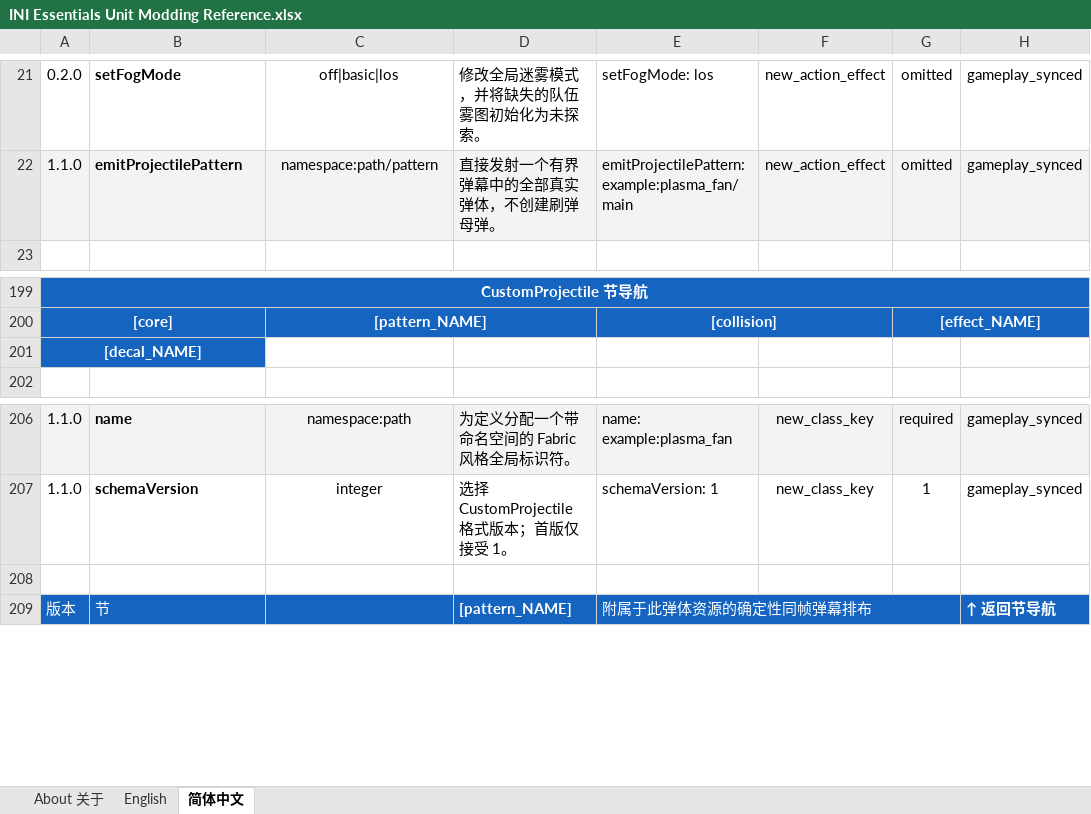
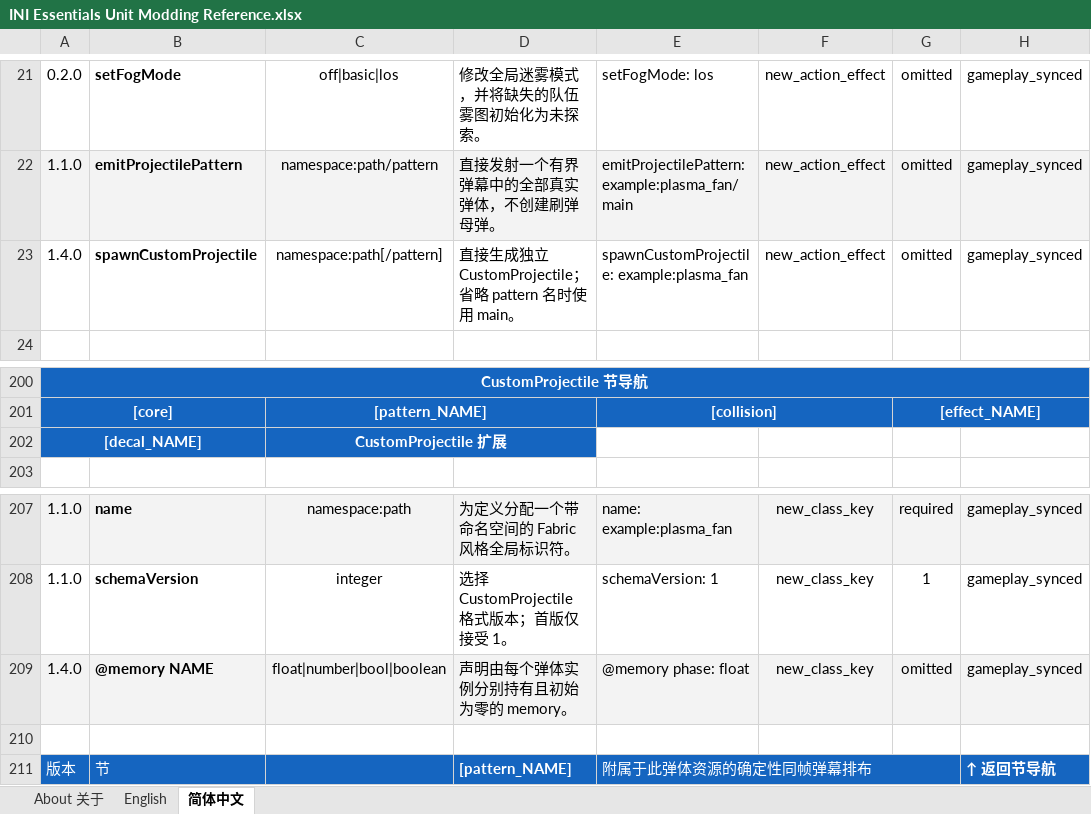
Before and after one commit to DXENDBucket/Rusted-Fabric-Loader, an Excel workbook: official-mods/ini-essentials/docs/INI Essentials Unit Modding Reference.xlsx, sheet 简体中文, drawn as a sheet; only a part is shown, gaps mark what is left out; values as stored, in another font and other column widths than the file's, no borders; charts and pictures not drawn; addresses are those after the commit; the diff covers the shown part only; the diff names each change by its address in the sheet, - before the commit and + after, or states it on an @@ line.

Commit message:
Add dynamic CustomProjectile motion and actions

```diff
--- a/official-mods/ini-essentials/docs/INI Essentials Unit Modding Reference.xlsx (sheet 简体中文)
+++ b/official-mods/ini-essentials/docs/INI Essentials Unit Modding Reference.xlsx (sheet 简体中文)
+row 23: 1.4.0 | spawnCustomProjectile | namespace:path[/pattern] | 直接生成独立 CustomProjectile；省略 pattern 名时使用 main。 | spawnCustomProjectile: example:plasma_fan | new_action_effect | omitted | gameplay_synced
-C202: (empty)
+C202: CustomProjectile 扩展
-C202:D202 fill: none
+C202:D202 fill: #1565C0
+C202:D202 merged
+row 209: 1.4.0 | @memory NAME | float|number|bool|boolean | 声明由每个弹体实例分别持有且初始为零的 memory。 | @memory phase: float | new_class_key | omitted | gameplay_synced
```
Also changed, not shown: 27 added rows elsewhere in this sheet, sheet English, charts or pictures, 16 other files.
